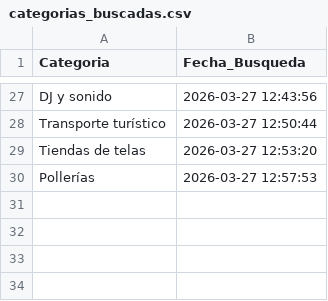
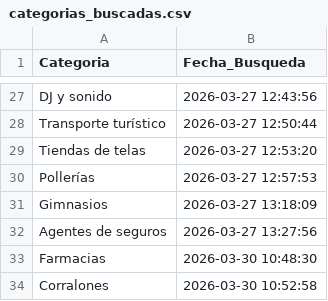
Before and after one commit to W1ll14m-pixel/Negocios-sin-web, a CSV file: categorias_buscadas.csv, drawn as a sheet; only a part is shown, gaps mark what is left out; the diff names each change by its address in the sheet, - before the commit and + after, or states it on an @@ line.

Commit message:
chore: actualizar contactados [2026-03-30 12:01]

```diff
--- a/categorias_buscadas.csv
+++ b/categorias_buscadas.csv
+row 31: Gimnasios | 2026-03-27 13:18:09
+row 32: Agentes de seguros | 2026-03-27 13:27:56
+row 33: Farmacias | 2026-03-30 10:48:30
+row 34: Corralones | 2026-03-30 10:52:58
```
